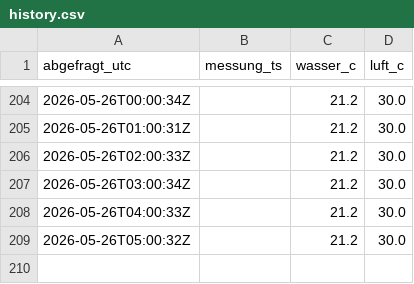
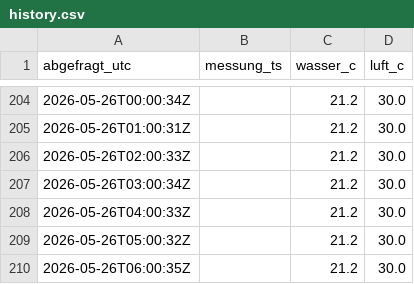
Before and after one commit to djackyll/panoramabad, a CSV file: history.csv, drawn as a sheet; only a part is shown, gaps mark what is left out; the diff names each change by its address in the sheet, - before the commit and + after, or states it on an @@ line.

```diff
--- a/history.csv
+++ b/history.csv
+row 210: 2026-05-26T06:00:35Z |  | 21.2 | 30.0
```
Also changed, not shown: 1 other file.
